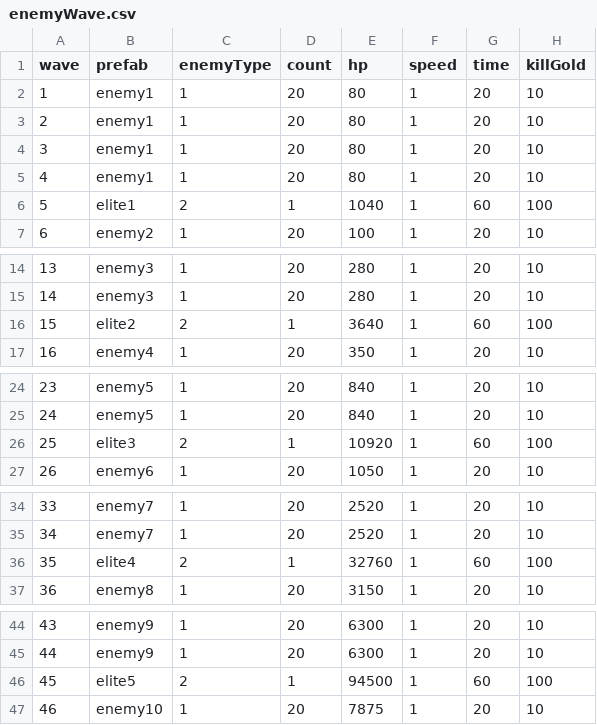
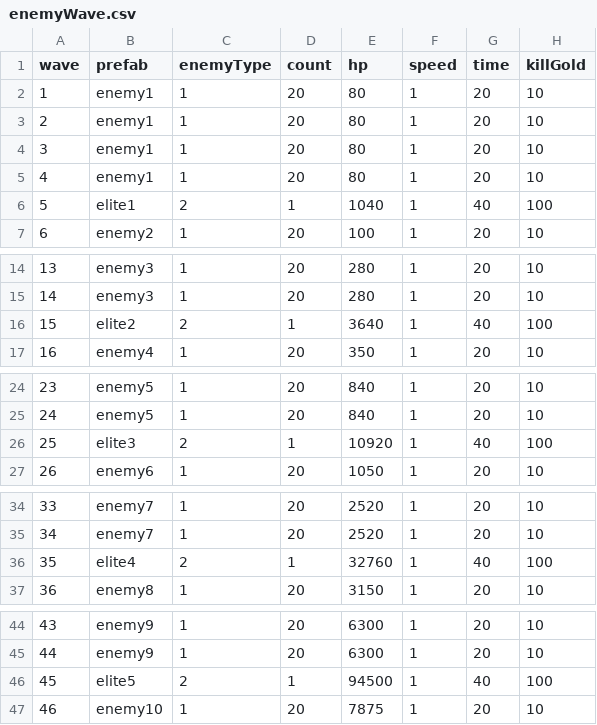
Before and after one commit to coder-hp/MergeDefense, a CSV file: MergeDefense/Assets/Excel/enemyWave.csv, drawn as a sheet; only a part is shown, gaps mark what is left out; the diff covers the shown part only.

```diff
--- a/MergeDefense/Assets/Excel/enemyWave.csv
+++ b/MergeDefense/Assets/Excel/enemyWave.csv
@@ -5,3 +5,3 @@ wave,prefab,enemyType,count,hp,speed,time,killGold
 4,enemy1,1,20,80,1,20,10
-5,elite1,2,1,1040,1,60,100
+5,elite1,2,1,1040,1,40,100
 6,enemy2,1,20,100,1,20,10
@@ -15,3 +15,3 @@ wave,prefab,enemyType,count,hp,speed,time,killGold
 14,enemy3,1,20,280,1,20,10
-15,elite2,2,1,3640,1,60,100
+15,elite2,2,1,3640,1,40,100
 16,enemy4,1,20,350,1,20,10
@@ -25,3 +25,3 @@ wave,prefab,enemyType,count,hp,speed,time,killGold
 24,enemy5,1,20,840,1,20,10
-25,elite3,2,1,10920,1,60,100
+25,elite3,2,1,10920,1,40,100
 26,enemy6,1,20,1050,1,20,10
@@ -35,3 +35,3 @@ wave,prefab,enemyType,count,hp,speed,time,killGold
 34,enemy7,1,20,2520,1,20,10
-35,elite4,2,1,32760,1,60,100
+35,elite4,2,1,32760,1,40,100
 36,enemy8,1,20,3150,1,20,10
@@ -45,3 +45,3 @@ wave,prefab,enemyType,count,hp,speed,time,killGold
 44,enemy9,1,20,6300,1,20,10
-45,elite5,2,1,94500,1,60,100
+45,elite5,2,1,94500,1,40,100
 46,enemy10,1,20,7875,1,20,10
```
Also changed, not shown: 3 edited cells elsewhere in this file, 11 other files.
